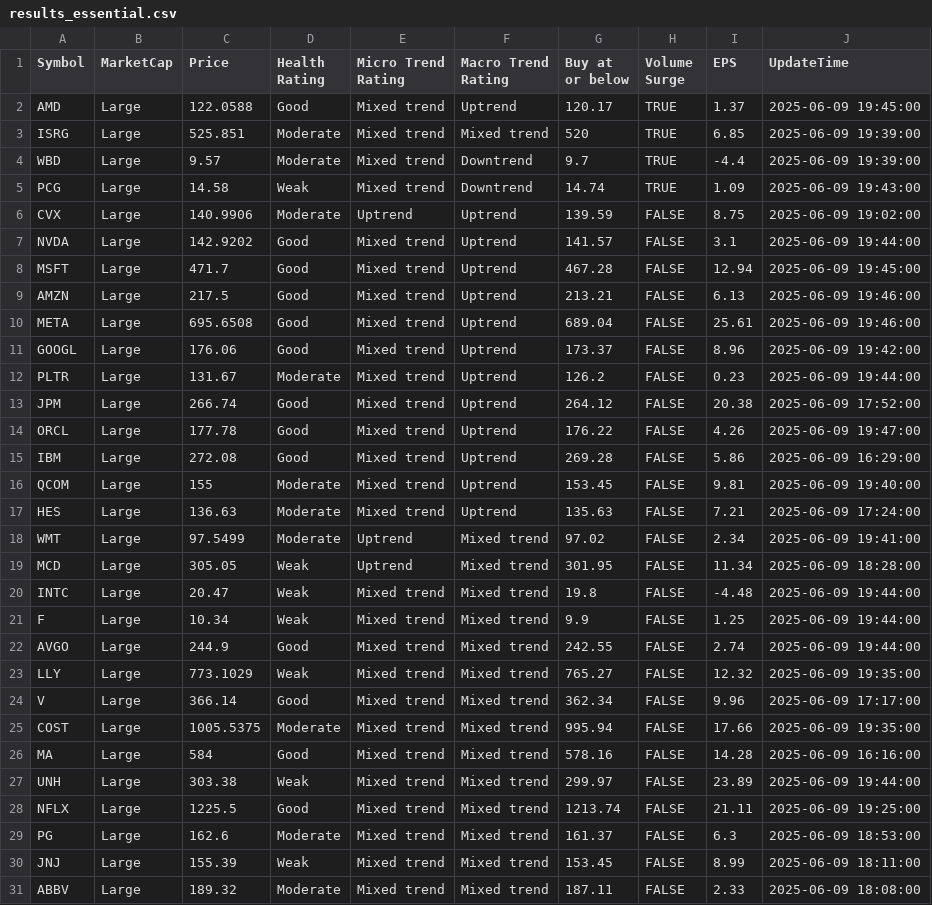
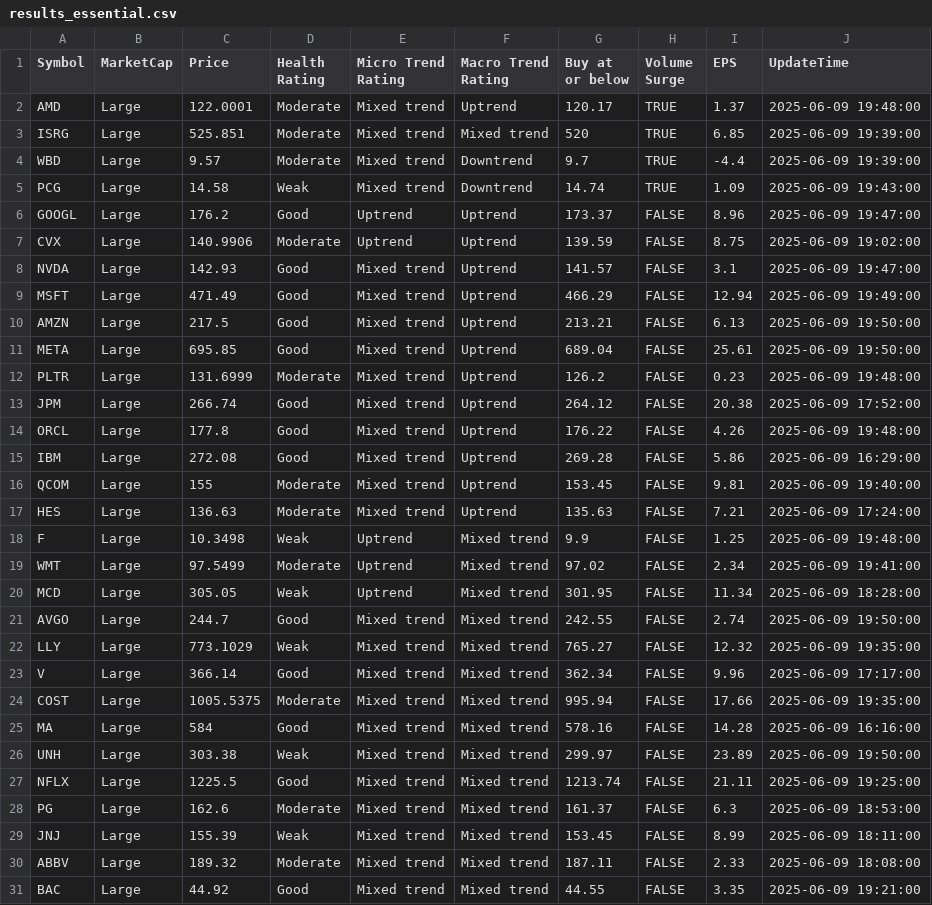
Before and after one commit to kuppal3gt/MSF, a CSV file: results_essential.csv, drawn as a sheet; only a part is shown; the shorter side is filled out with more unchanged rows; the diff covers the shown part only.

```diff
--- a/results_essential.csv
+++ b/results_essential.csv
@@ -1,3 +1,3 @@
 "Symbol","MarketCap","Price","Health Rating","Micro Trend Rating","Macro Trend Rating","Buy at or below","Volume Surge","EPS","UpdateTime"
-"AMD","Large",122.0588,"Good","Mixed trend","Uptrend",120.17,TRUE,1.37,"2025-06-09 19:45:00"
+"AMD","Large",122.0001,"Moderate","Mixed trend","Uptrend",120.17,TRUE,1.37,"2025-06-09 19:48:00"
 "ISRG","Large",525.851,"Moderate","Mixed trend","Mixed trend",520,TRUE,6.85,"2025-06-09 19:39:00"
@@ -5,11 +5,11 @@
 "PCG","Large",14.58,"Weak","Mixed trend","Downtrend",14.74,TRUE,1.09,"2025-06-09 19:43:00"
+"GOOGL","Large",176.2,"Good","Uptrend","Uptrend",173.37,FALSE,8.96,"2025-06-09 19:47:00"
 "CVX","Large",140.9906,"Moderate","Uptrend","Uptrend",139.59,FALSE,8.75,"2025-06-09 19:02:00"
-"NVDA","Large",142.9202,"Good","Mixed trend","Uptrend",141.57,FALSE,3.1,"2025-06-09 19:44:00"
-"MSFT","Large",471.7,"Good","Mixed trend","Uptrend",467.28,FALSE,12.94,"2025-06-09 19:45:00"
-"AMZN","Large",217.5,"Good","Mixed trend","Uptrend",213.21,FALSE,6.13,"2025-06-09 19:46:00"
-"META","Large",695.6508,"Good","Mixed trend","Uptrend",689.04,FALSE,25.61,"2025-06-09 19:46:00"
-"GOOGL","Large",176.06,"Good","Mixed trend","Uptrend",173.37,FALSE,8.96,"2025-06-09 19:42:00"
-"PLTR","Large",131.67,"Moderate","Mixed trend","Uptrend",126.2,FALSE,0.23,"2025-06-09 19:44:00"
+"NVDA","Large",142.93,"Good","Mixed trend","Uptrend",141.57,FALSE,3.1,"2025-06-09 19:47:00"
+"MSFT","Large",471.49,"Good","Mixed trend","Uptrend",466.29,FALSE,12.94,"2025-06-09 19:49:00"
+"AMZN","Large",217.5,"Good","Mixed trend","Uptrend",213.21,FALSE,6.13,"2025-06-09 19:50:00"
+"META","Large",695.85,"Good","Mixed trend","Uptrend",689.04,FALSE,25.61,"2025-06-09 19:50:00"
+"PLTR","Large",131.6999,"Moderate","Mixed trend","Uptrend",126.2,FALSE,0.23,"2025-06-09 19:48:00"
 "JPM","Large",266.74,"Good","Mixed trend","Uptrend",264.12,FALSE,20.38,"2025-06-09 17:52:00"
-"ORCL","Large",177.78,"Good","Mixed trend","Uptrend",176.22,FALSE,4.26,"2025-06-09 19:47:00"
+"ORCL","Large",177.8,"Good","Mixed trend","Uptrend",176.22,FALSE,4.26,"2025-06-09 19:48:00"
 "IBM","Large",272.08,"Good","Mixed trend","Uptrend",269.28,FALSE,5.86,"2025-06-09 16:29:00"
@@ -17,7 +17,6 @@
 "HES","Large",136.63,"Moderate","Mixed trend","Uptrend",135.63,FALSE,7.21,"2025-06-09 17:24:00"
+"F","Large",10.3498,"Weak","Uptrend","Mixed trend",9.9,FALSE,1.25,"2025-06-09 19:48:00"
 "WMT","Large",97.5499,"Moderate","Uptrend","Mixed trend",97.02,FALSE,2.34,"2025-06-09 19:41:00"
 "MCD","Large",305.05,"Weak","Uptrend","Mixed trend",301.95,FALSE,11.34,"2025-06-09 18:28:00"
-"INTC","Large",20.47,"Weak","Mixed trend","Mixed trend",19.8,FALSE,-4.48,"2025-06-09 19:44:00"
-"F","Large",10.34,"Weak","Mixed trend","Mixed trend",9.9,FALSE,1.25,"2025-06-09 19:44:00"
-"AVGO","Large",244.9,"Good","Mixed trend","Mixed trend",242.55,FALSE,2.74,"2025-06-09 19:44:00"
+"AVGO","Large",244.7,"Good","Mixed trend","Mixed trend",242.55,FALSE,2.74,"2025-06-09 19:50:00"
 "LLY","Large",773.1029,"Weak","Mixed trend","Mixed trend",765.27,FALSE,12.32,"2025-06-09 19:35:00"
@@ -26,3 +25,3 @@
 "MA","Large",584,"Good","Mixed trend","Mixed trend",578.16,FALSE,14.28,"2025-06-09 16:16:00"
-"UNH","Large",303.38,"Weak","Mixed trend","Mixed trend",299.97,FALSE,23.89,"2025-06-09 19:44:00"
+"UNH","Large",303.38,"Weak","Mixed trend","Mixed trend",299.97,FALSE,23.89,"2025-06-09 19:50:00"
 "NFLX","Large",1225.5,"Good","Mixed trend","Mixed trend",1213.74,FALSE,21.11,"2025-06-09 19:25:00"
```
Also changed, not shown: 1 added row and 5 edited cells elsewhere in this file, results.csv, results_basic.csv, 2 other files.
